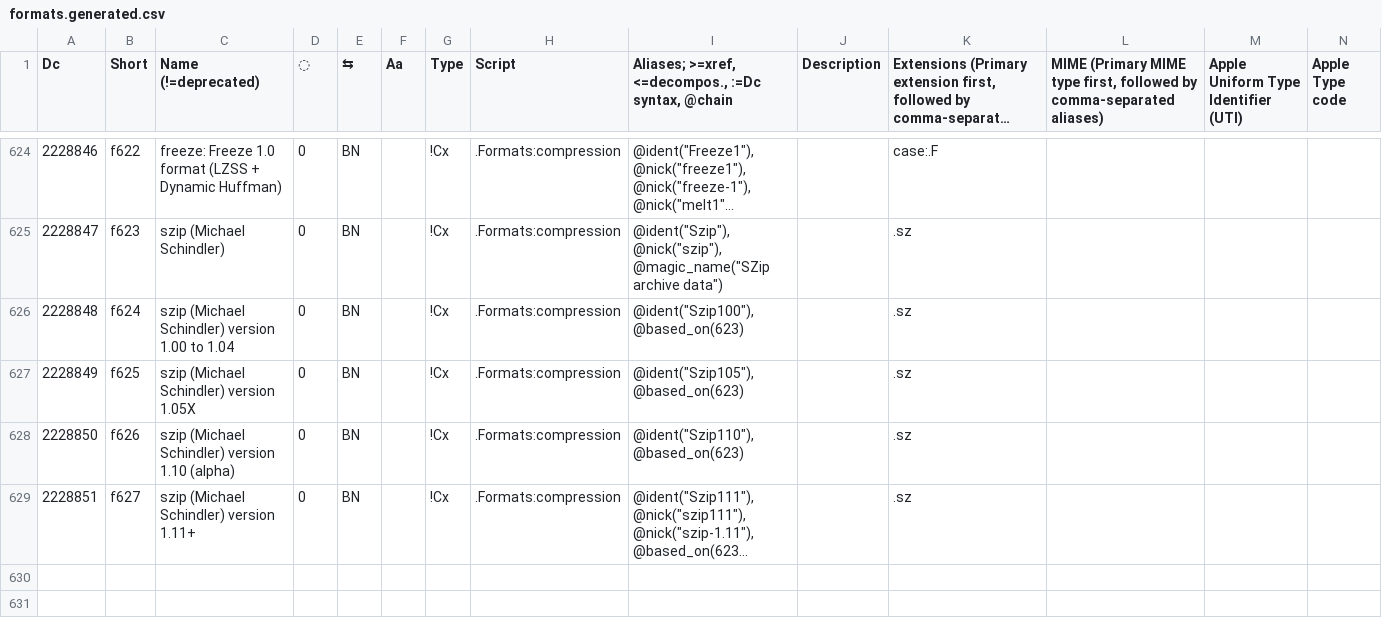
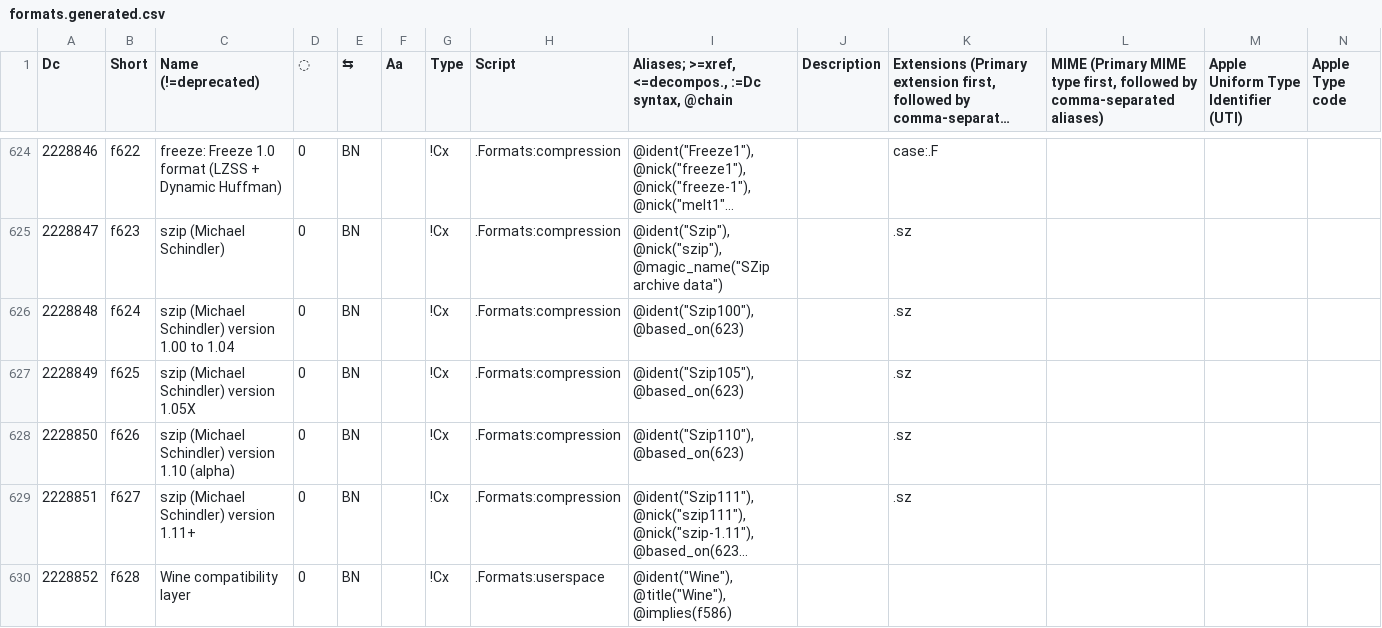
Before and after one commit to collectivetoolbox/collectivetoolbox, a CSV file: src/formats/dcdata/data/formats.generated.csv, drawn as a sheet; only a part is shown, gaps mark what is left out; long unchanged cells end in …; rows hold the shown columns only; the diff names each change by its address in the sheet, - before the commit and + after, or states it on an @@ line.

Commit message:
feat: Add Dc for WINE

```diff
--- a/src/formats/dcdata/data/formats.generated.csv
+++ b/src/formats/dcdata/data/formats.generated.csv
+row 630: 2228852 | f628 | Wine compatibility layer | 0 | BN |  | !Cx | .Formats:userspace | @ident("Wine"), @title("Wine"), @implies(f586)
```
Also changed, not shown: src/formats/dcdata/data/categories/formats/os.csv, 4 other files.
